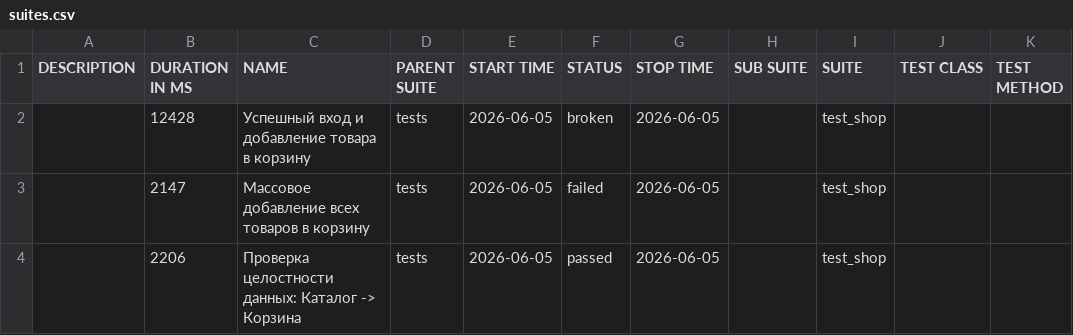
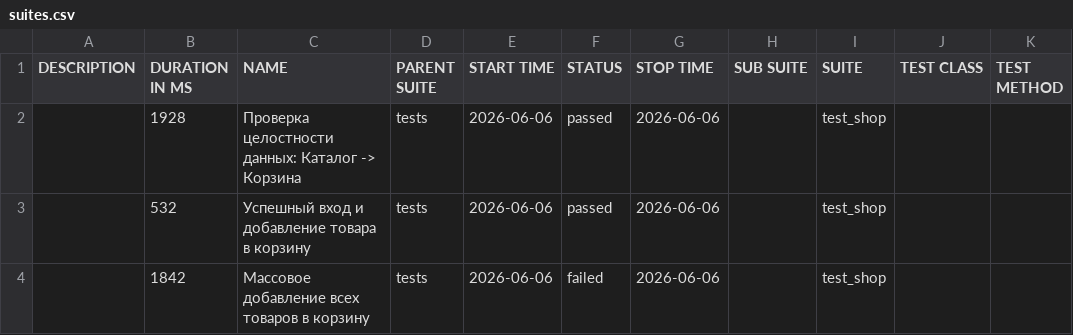
Before and after one commit to zasadwla01/automation, a CSV file: data/suites.csv, drawn as a sheet.

```diff
--- a/data/suites.csv
+++ b/data/suites.csv
@@ -1,4 +1,4 @@
 "DESCRIPTION","DURATION IN MS","NAME","PARENT SUITE","START TIME","STATUS","STOP TIME","SUB SUITE","SUITE","TEST CLASS","TEST METHOD"
-"","12428","Успешный вход и добавление товара в корзину","tests","2026-06-05","broken","2026-06-05","","test_shop","",""
-"","2147","Массовое добавление всех товаров в корзину","tests","2026-06-05","failed","2026-06-05","","test_shop","",""
-"","2206","Проверка целостности данных: Каталог -> Корзина","tests","2026-06-05","passed","2026-06-05","","test_shop","",""
+"","1928","Проверка целостности данных: Каталог -> Корзина","tests","2026-06-06","passed","2026-06-06","","test_shop","",""
+"","532","Успешный вход и добавление товара в корзину","tests","2026-06-06","passed","2026-06-06","","test_shop","",""
+"","1842","Массовое добавление всех товаров в корзину","tests","2026-06-06","failed","2026-06-06","","test_shop","",""
```
Also changed, not shown: data/behaviors.csv, 31 other files.
